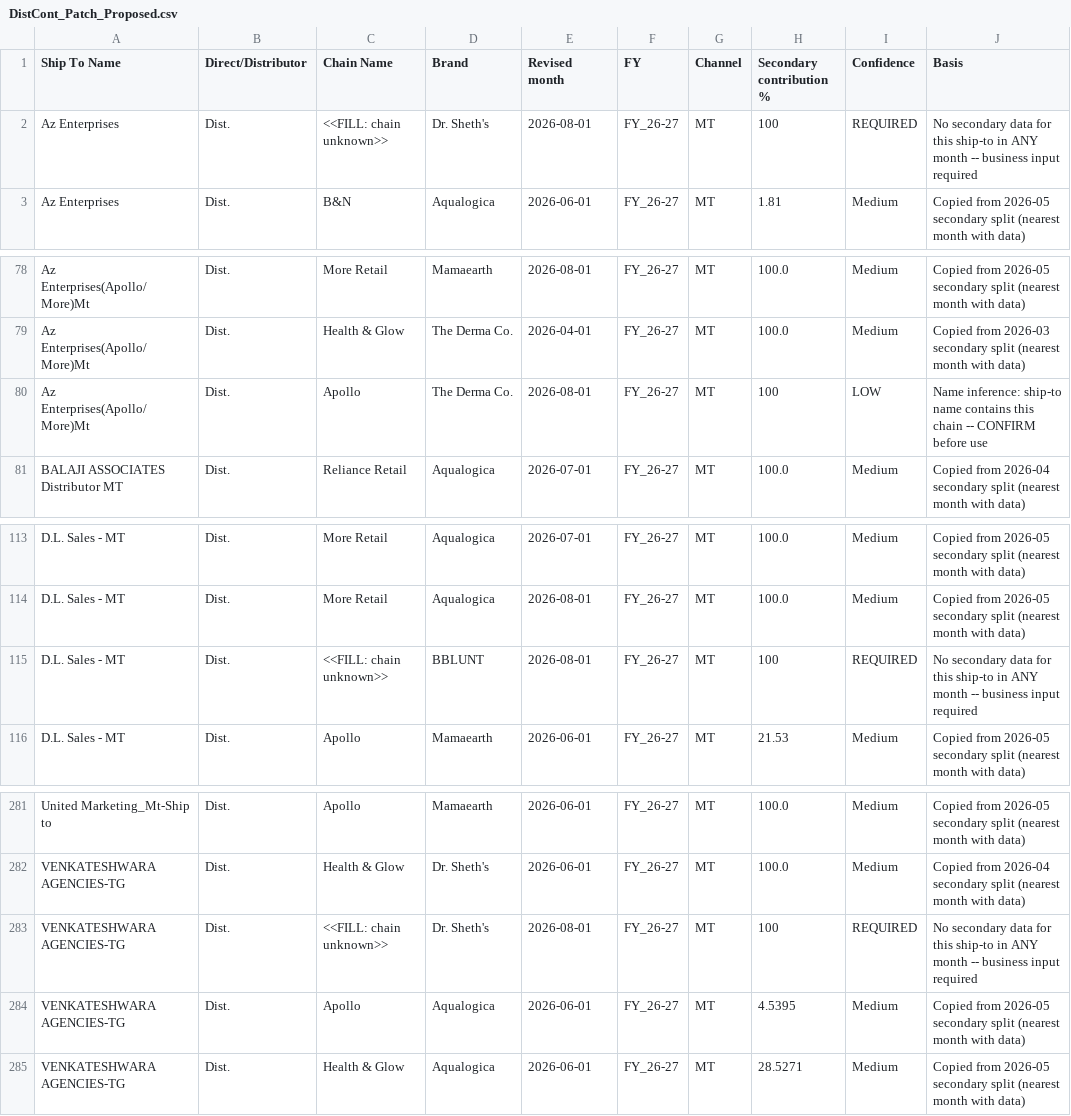
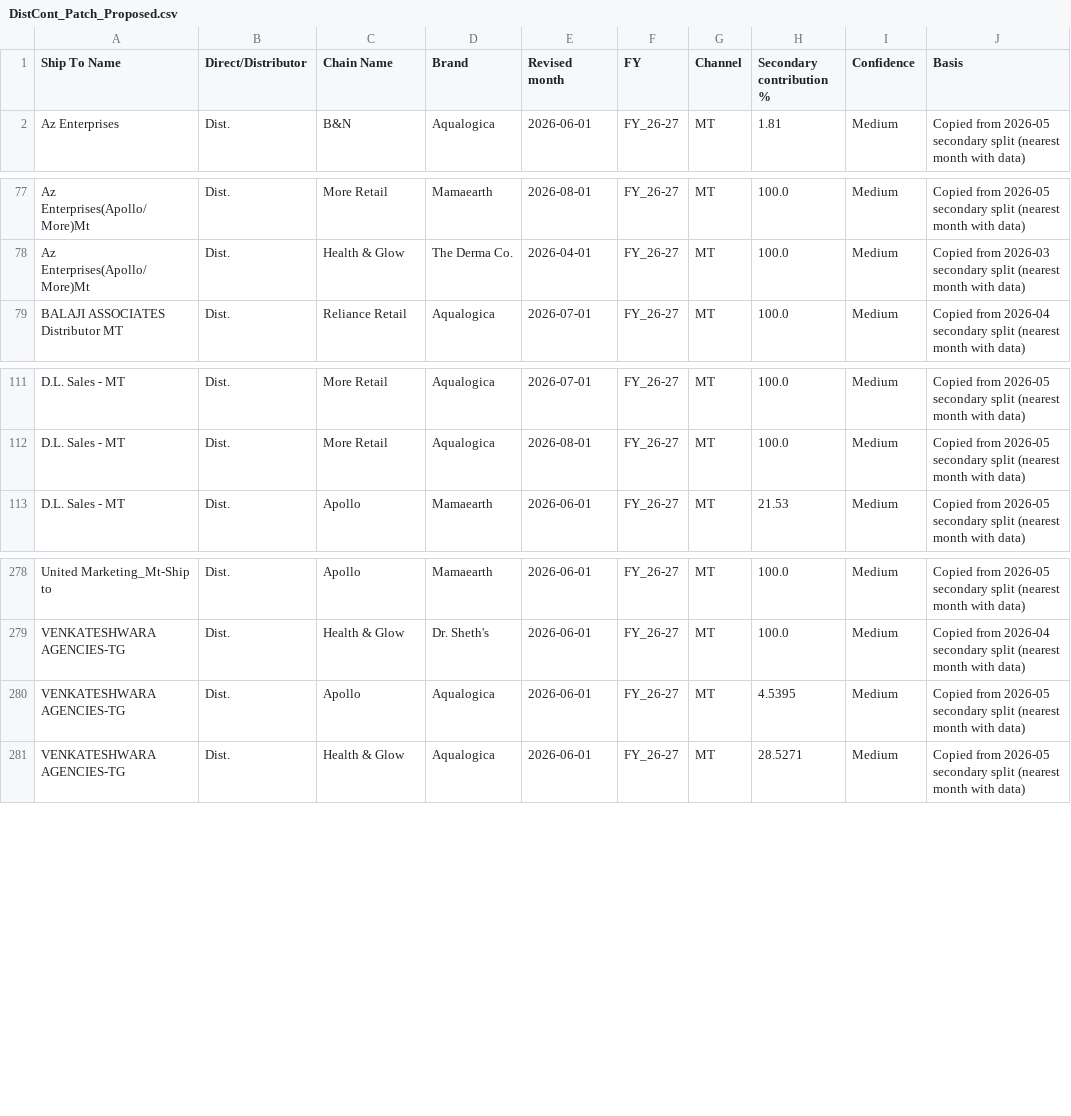
Before and after one commit to aswalsheshant-cell/mt-dashboard, a CSV file: PowerBI/SeedData/Mapping/DistCont_Patch_Proposed.csv, drawn as a sheet; only a part is shown, gaps mark what is left out.

```diff
--- a/PowerBI/SeedData/Mapping/DistCont_Patch_Proposed.csv
+++ b/PowerBI/SeedData/Mapping/DistCont_Patch_Proposed.csv
@@ -1,3 +1,2 @@
 Ship To Name,Direct/Distributor,Chain Name,Brand,Revised month,FY,Channel,Secondary contribution %,Confidence,Basis
-Az Enterprises,Dist.,<<FILL: chain unknown>>,Dr. Sheth's,2026-08-01,FY_26-27,MT,100,REQUIRED,No secondary data for this ship-to in ANY month -- business input required
 Az Enterprises,Dist.,B&N,Aqualogica,2026-06-01,FY_26-27,MT,1.81,Medium,Copied from 2026-05 secondary split (nearest month with data)
@@ -79,3 +78,2 @@ Az Enterprises(Apollo/More)Mt,Dist.,More Retail,Mamaearth,2026-08-01,FY_26-27,MT
 Az Enterprises(Apollo/More)Mt,Dist.,Health & Glow,The Derma Co.,2026-04-01,FY_26-27,MT,100.0,Medium,Copied from 2026-03 secondary split (nearest month with data)
-Az Enterprises(Apollo/More)Mt,Dist.,Apollo,The Derma Co.,2026-08-01,FY_26-27,MT,100,LOW,Name inference: ship-to name contains this chain -- CONFIRM before use
 BALAJI ASSOCIATES Distributor MT,Dist.,Reliance Retail,Aqualogica,2026-07-01,FY_26-27,MT,100.0,Medium,Copied from 2026-04 secondary split (nearest month with data)
@@ -114,3 +112,2 @@ D.L. Sales - MT,Dist.,More Retail,Aqualogica,2026-07-01,FY_26-27,MT,100.0,Medium
 D.L. Sales - MT,Dist.,More Retail,Aqualogica,2026-08-01,FY_26-27,MT,100.0,Medium,Copied from 2026-05 secondary split (nearest month with data)
-D.L. Sales - MT,Dist.,<<FILL: chain unknown>>,BBLUNT,2026-08-01,FY_26-27,MT,100,REQUIRED,No secondary data for this ship-to in ANY month -- business input required
 D.L. Sales - MT,Dist.,Apollo,Mamaearth,2026-06-01,FY_26-27,MT,21.53,Medium,Copied from 2026-05 secondary split (nearest month with data)
@@ -282,3 +279,2 @@ United Marketing_Mt-Ship to,Dist.,Apollo,Mamaearth,2026-06-01,FY_26-27,MT,100.0,
 VENKATESHWARA AGENCIES-TG,Dist.,Health & Glow,Dr. Sheth's,2026-06-01,FY_26-27,MT,100.0,Medium,Copied from 2026-04 secondary split (nearest month with data)
-VENKATESHWARA AGENCIES-TG,Dist.,<<FILL: chain unknown>>,Dr. Sheth's,2026-08-01,FY_26-27,MT,100,REQUIRED,No secondary data for this ship-to in ANY month -- business input required
 VENKATESHWARA AGENCIES-TG,Dist.,Apollo,Aqualogica,2026-06-01,FY_26-27,MT,4.5395,Medium,Copied from 2026-05 secondary split (nearest month with data)
```
Also changed, not shown: PowerBI/SeedData/Mapping/EanAffinity_ResidualProposal.csv, 5 other files.
